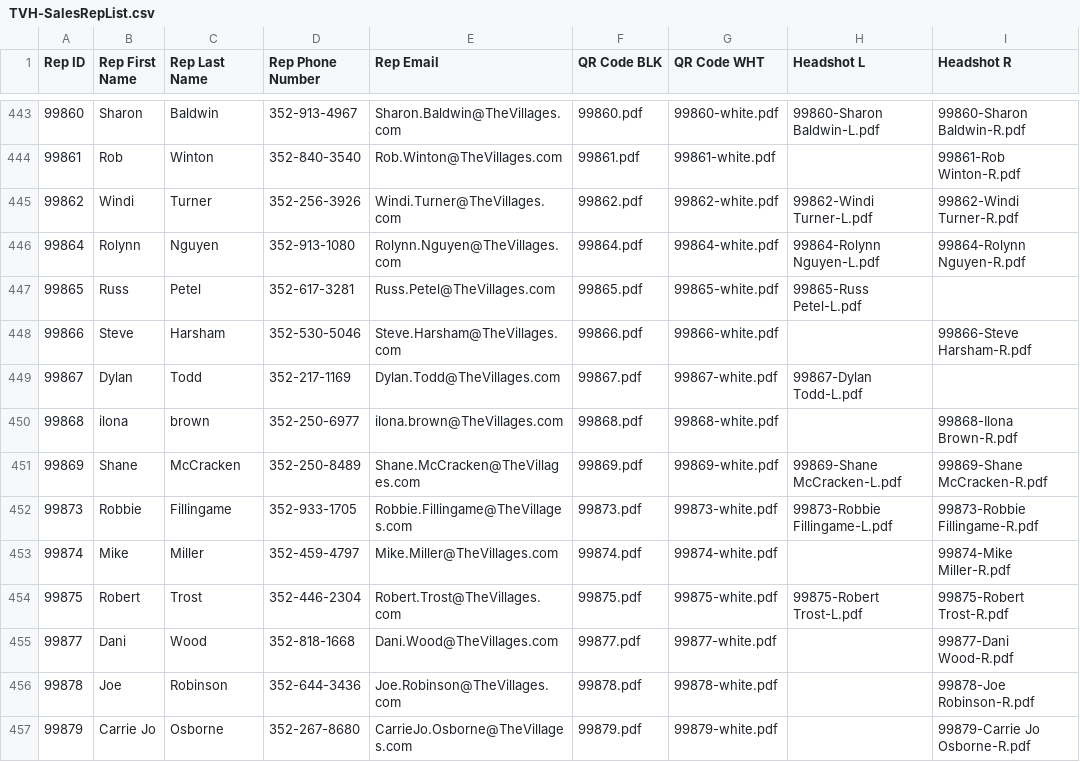
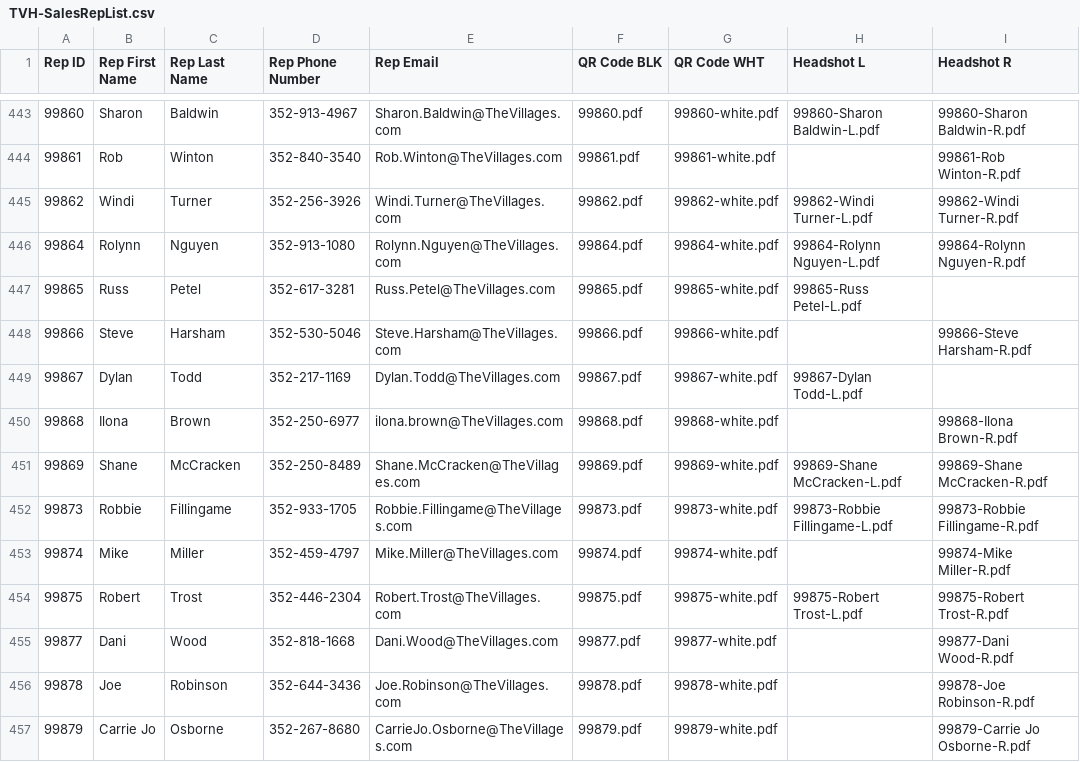
Before and after one commit to TemplateSourceData/TVH, a CSV file: TVH-SalesRepList.csv, drawn as a sheet; only a part is shown, gaps mark what is left out; the diff names each change by its address in the sheet, - before the commit and + after, or states it on an @@ line.

Commit message:
Update TVH-SalesRepList.csv

```diff
--- a/TVH-SalesRepList.csv
+++ b/TVH-SalesRepList.csv
-B450 (Rep First Name): ilona
+B450 (Rep First Name): Ilona
-C450 (Rep Last Name): brown
+C450 (Rep Last Name): Brown
```
